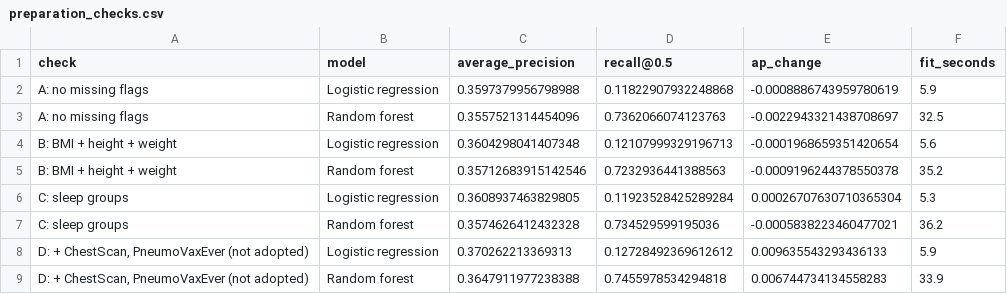
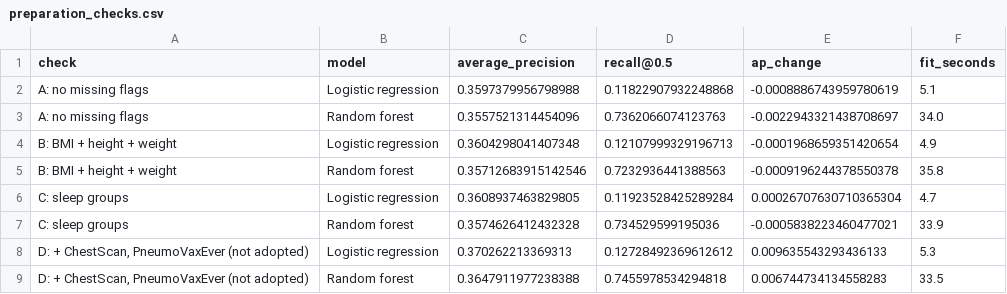
Before and after one commit to aakhalil21/DSAI5101-Project, a CSV file: results/modelling/preparation_checks.csv, drawn as a sheet.

```diff
--- a/results/modelling/preparation_checks.csv
+++ b/results/modelling/preparation_checks.csv
@@ -1,9 +1,9 @@
 check,model,average_precision,recall@0.5,ap_change,fit_seconds
-A: no missing flags,Logistic regression,0.3597379956798988,0.11822907932248868,-0.0008886743959780619,5.9
-A: no missing flags,Random forest,0.3557521314454096,0.7362066074123763,-0.0022943321438708697,32.5
-B: BMI + height + weight,Logistic regression,0.3604298041407348,0.12107999329196713,-0.0001968659351420654,5.6
-B: BMI + height + weight,Random forest,0.35712683915142546,0.7232936441388563,-0.0009196244378550378,35.2
-C: sleep groups,Logistic regression,0.3608937463829805,0.11923528425289284,0.00026707630710365304,5.3
-C: sleep groups,Random forest,0.3574626412432328,0.734529599195036,-0.0005838223460477021,36.2
-"D: + ChestScan, PneumoVaxEver (not adopted)",Logistic regression,0.370262213369313,0.12728492369612612,0.009635543293436133,5.9
-"D: + ChestScan, PneumoVaxEver (not adopted)",Random forest,0.3647911977238388,0.7455978534294818,0.006744734134558283,33.9
+A: no missing flags,Logistic regression,0.3597379956798988,0.11822907932248868,-0.0008886743959780619,5.1
+A: no missing flags,Random forest,0.3557521314454096,0.7362066074123763,-0.0022943321438708697,34.0
+B: BMI + height + weight,Logistic regression,0.3604298041407348,0.12107999329196713,-0.0001968659351420654,4.9
+B: BMI + height + weight,Random forest,0.35712683915142546,0.7232936441388563,-0.0009196244378550378,35.8
+C: sleep groups,Logistic regression,0.3608937463829805,0.11923528425289284,0.00026707630710365304,4.7
+C: sleep groups,Random forest,0.3574626412432328,0.734529599195036,-0.0005838223460477021,33.9
+"D: + ChestScan, PneumoVaxEver (not adopted)",Logistic regression,0.370262213369313,0.12728492369612612,0.009635543293436133,5.3
+"D: + ChestScan, PneumoVaxEver (not adopted)",Random forest,0.3647911977238388,0.7455978534294818,0.006744734134558283,33.5
```
Also changed, not shown: results/modelling/predictor_importance.csv, results/modelling/validation_search.csv, 4 other files.
